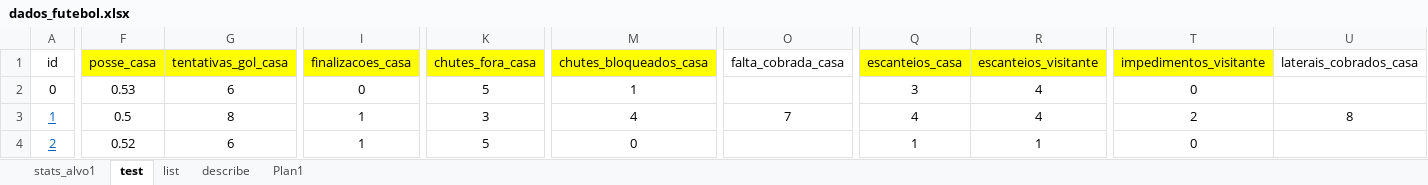
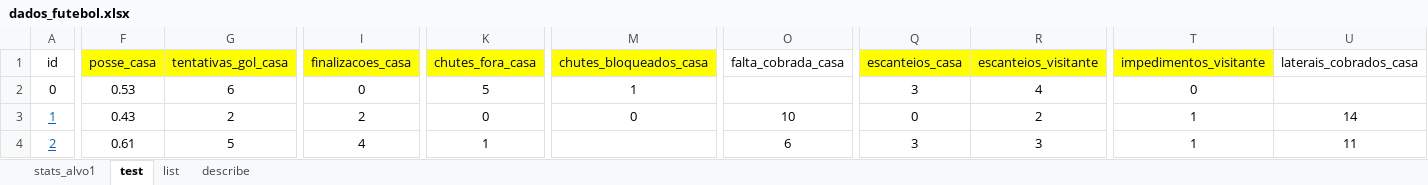
Before and after one commit to maiaufrrj/futebol, an Excel workbook: src/dados_futebol.xlsx, sheet test, drawn as a sheet; only a part is shown, gaps mark what is left out; values as stored, in another font and other column widths than the file's, no borders; the diff covers the shown part only; the diff names each change by its address in the sheet, - before the commit and + after, or states it on an @@ line.

```diff
--- a/src/dados_futebol.xlsx (sheet test)
+++ b/src/dados_futebol.xlsx (sheet test)
-sheet tab: Plan1
-F3 (posse_casa): 0.5
+F3 (posse_casa): 0.43
-G3 (tentativas_gol_casa): 8
+G3 (tentativas_gol_casa): 2
-I3 (finalizacoes_casa): 1
+I3 (finalizacoes_casa): 2
-K3 (chutes_fora_casa): 3
+K3 (chutes_fora_casa): 0
-M3 (chutes_bloqueados_casa): 4
+M3 (chutes_bloqueados_casa): 0
-O3 (falta_cobrada_casa): 7
+O3 (falta_cobrada_casa): 10
-Q3 (escanteios_casa): 4
+Q3 (escanteios_casa): 0
-R3 (escanteios_visitante): 4
+R3 (escanteios_visitante): 2
-T3 (impedimentos_visitante): 2
+T3 (impedimentos_visitante): 1
-U3 (laterais_cobrados_casa): 8
+U3 (laterais_cobrados_casa): 14
-F4 (posse_casa): 0.52
+F4 (posse_casa): 0.61
-G4 (tentativas_gol_casa): 6
+G4 (tentativas_gol_casa): 5
-I4 (finalizacoes_casa): 1
+I4 (finalizacoes_casa): 4
-K4 (chutes_fora_casa): 5
+K4 (chutes_fora_casa): 1
-M4 (chutes_bloqueados_casa): 0
+M4 (chutes_bloqueados_casa): (empty)
-O4 (falta_cobrada_casa): (empty)
+O4 (falta_cobrada_casa): 6
-Q4 (escanteios_casa): 1
+Q4 (escanteios_casa): 3
-R4 (escanteios_visitante): 1
+R4 (escanteios_visitante): 3
-T4 (impedimentos_visitante): 0
+T4 (impedimentos_visitante): 1
-U4 (laterais_cobrados_casa): (empty)
+U4 (laterais_cobrados_casa): 11
```
Also changed, not shown: 35 edited cells elsewhere in this sheet, sheet stats_alvo1, sheet list, sheet describe.
